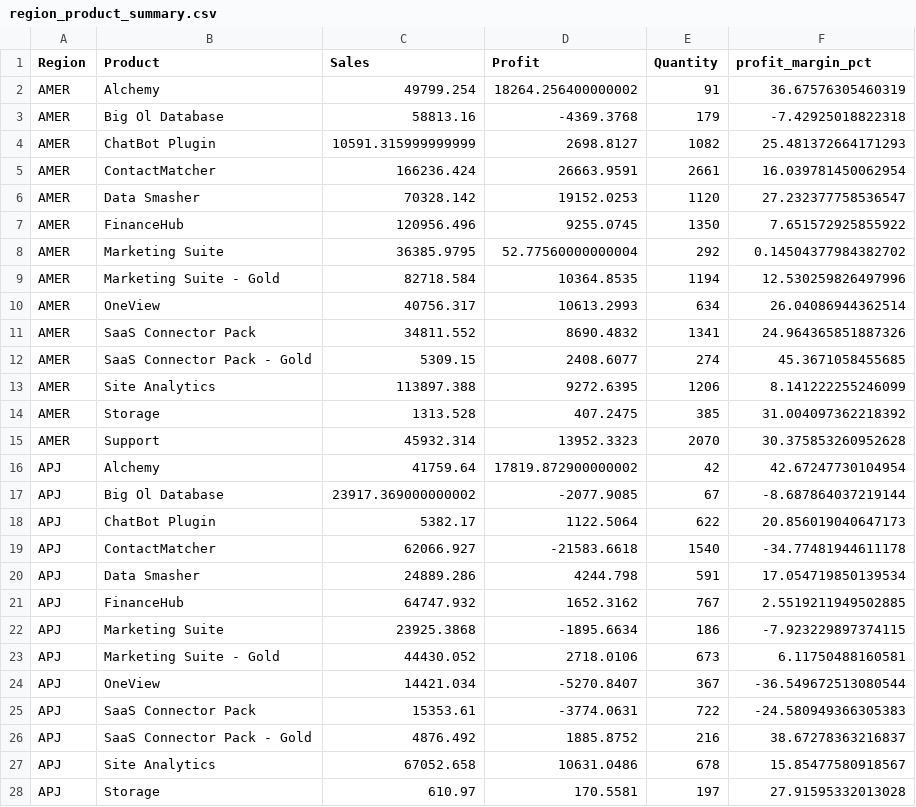
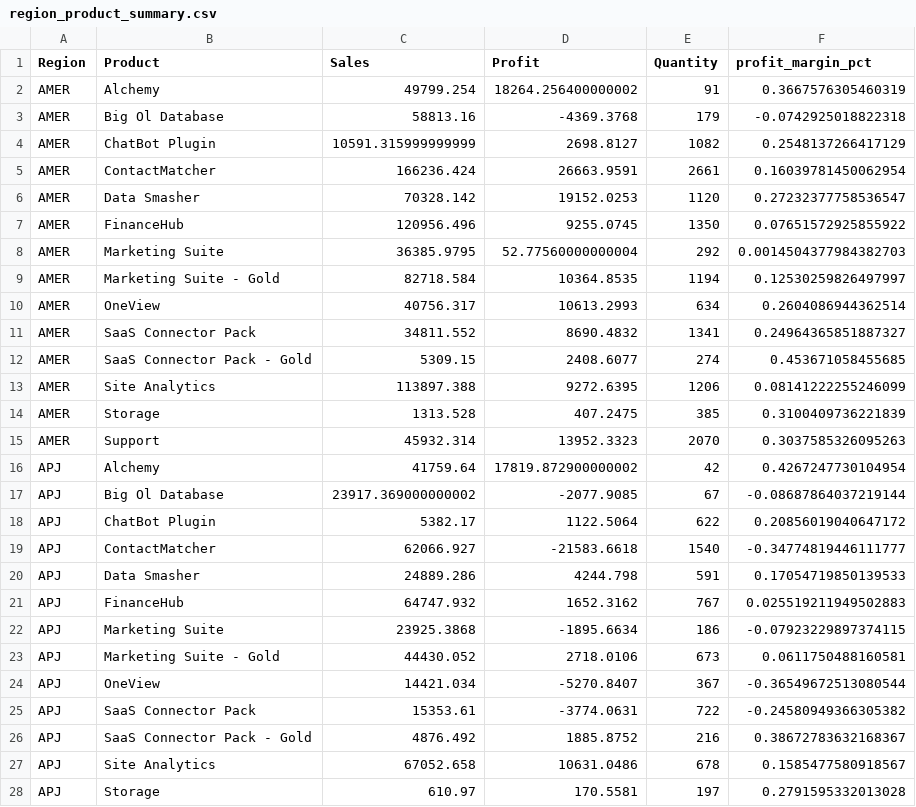
Before and after one commit to GuoweiWu4279/saas-sales-profitability-analysis, a CSV file: output/region_product_summary.csv, drawn as a sheet; only a part is shown; the diff covers the shown part only.

Commit message:
resolve rebase and update analysis outputs

```diff
--- a/output/region_product_summary.csv
+++ b/output/region_product_summary.csv
@@ -1,28 +1,28 @@
 Region,Product,Sales,Profit,Quantity,profit_margin_pct
-AMER,Alchemy,49799.254,18264.256400000002,91,36.67576305460319
-AMER,Big Ol Database,58813.16,-4369.3768,179,-7.42925018822318
-AMER,ChatBot Plugin,10591.315999999999,2698.8127,1082,25.481372664171293
-AMER,ContactMatcher,166236.424,26663.9591,2661,16.039781450062954
-AMER,Data Smasher,70328.142,19152.0253,1120,27.232377758536547
-AMER,FinanceHub,120956.496,9255.0745,1350,7.651572925855922
-AMER,Marketing Suite,36385.9795,52.77560000000004,292,0.14504377984382702
-AMER,Marketing Suite - Gold,82718.584,10364.8535,1194,12.530259826497996
-AMER,OneView,40756.317,10613.2993,634,26.04086944362514
-AMER,SaaS Connector Pack,34811.552,8690.4832,1341,24.964365851887326
-AMER,SaaS Connector Pack - Gold,5309.15,2408.6077,274,45.3671058455685
-AMER,Site Analytics,113897.388,9272.6395,1206,8.141222255246099
-AMER,Storage,1313.528,407.2475,385,31.004097362218392
-AMER,Support,45932.314,13952.3323,2070,30.375853260952628
-APJ,Alchemy,41759.64,17819.872900000002,42,42.67247730104954
-APJ,Big Ol Database,23917.369000000002,-2077.9085,67,-8.687864037219144
-APJ,ChatBot Plugin,5382.17,1122.5064,622,20.856019040647173
-APJ,ContactMatcher,62066.927,-21583.6618,1540,-34.77481944611178
-APJ,Data Smasher,24889.286,4244.798,591,17.054719850139534
-APJ,FinanceHub,64747.932,1652.3162,767,2.5519211949502885
-APJ,Marketing Suite,23925.3868,-1895.6634,186,-7.923229897374115
-APJ,Marketing Suite - Gold,44430.052,2718.0106,673,6.11750488160581
-APJ,OneView,14421.034,-5270.8407,367,-36.549672513080544
-APJ,SaaS Connector Pack,15353.61,-3774.0631,722,-24.580949366305383
-APJ,SaaS Connector Pack - Gold,4876.492,1885.8752,216,38.67278363216837
-APJ,Site Analytics,67052.658,10631.0486,678,15.85477580918567
-APJ,Storage,610.97,170.5581,197,27.91595332013028
+AMER,Alchemy,49799.254,18264.256400000002,91,0.3667576305460319
+AMER,Big Ol Database,58813.16,-4369.3768,179,-0.0742925018822318
+AMER,ChatBot Plugin,10591.315999999999,2698.8127,1082,0.2548137266417129
+AMER,ContactMatcher,166236.424,26663.9591,2661,0.16039781450062954
+AMER,Data Smasher,70328.142,19152.0253,1120,0.27232377758536547
+AMER,FinanceHub,120956.496,9255.0745,1350,0.07651572925855922
+AMER,Marketing Suite,36385.9795,52.77560000000004,292,0.0014504377984382703
+AMER,Marketing Suite - Gold,82718.584,10364.8535,1194,0.12530259826497997
+AMER,OneView,40756.317,10613.2993,634,0.2604086944362514
+AMER,SaaS Connector Pack,34811.552,8690.4832,1341,0.24964365851887327
+AMER,SaaS Connector Pack - Gold,5309.15,2408.6077,274,0.453671058455685
+AMER,Site Analytics,113897.388,9272.6395,1206,0.08141222255246099
+AMER,Storage,1313.528,407.2475,385,0.3100409736221839
+AMER,Support,45932.314,13952.3323,2070,0.3037585326095263
+APJ,Alchemy,41759.64,17819.872900000002,42,0.4267247730104954
+APJ,Big Ol Database,23917.369000000002,-2077.9085,67,-0.08687864037219144
+APJ,ChatBot Plugin,5382.17,1122.5064,622,0.20856019040647172
+APJ,ContactMatcher,62066.927,-21583.6618,1540,-0.34774819446111777
+APJ,Data Smasher,24889.286,4244.798,591,0.17054719850139533
+APJ,FinanceHub,64747.932,1652.3162,767,0.025519211949502883
+APJ,Marketing Suite,23925.3868,-1895.6634,186,-0.07923229897374115
+APJ,Marketing Suite - Gold,44430.052,2718.0106,673,0.0611750488160581
+APJ,OneView,14421.034,-5270.8407,367,-0.36549672513080544
+APJ,SaaS Connector Pack,15353.61,-3774.0631,722,-0.24580949366305382
+APJ,SaaS Connector Pack - Gold,4876.492,1885.8752,216,0.38672783632168367
+APJ,Site Analytics,67052.658,10631.0486,678,0.1585477580918567
+APJ,Storage,610.97,170.5581,197,0.2791595332013028
```
Also changed, not shown: 15 edited cells elsewhere in this file, output/product_summary.csv, output/region_summary.csv, 7 other files.
